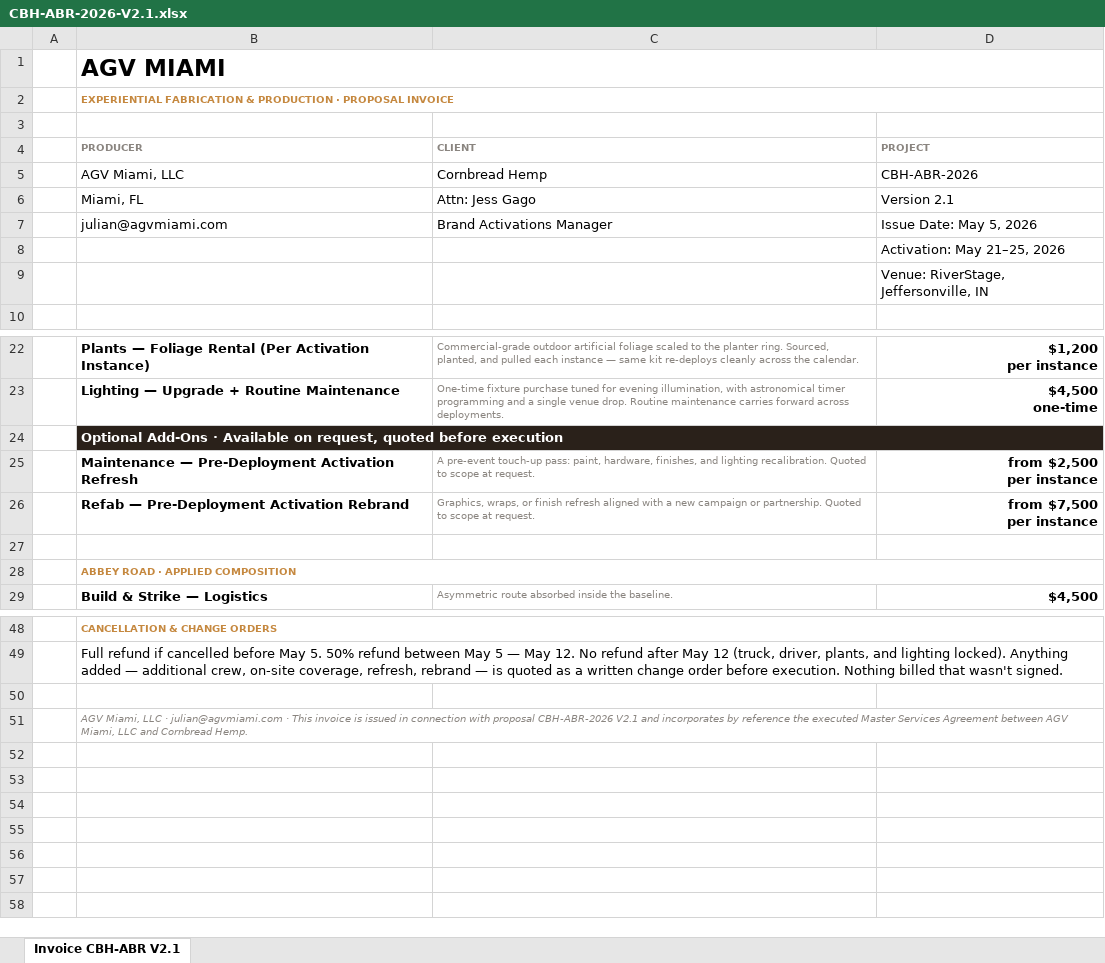
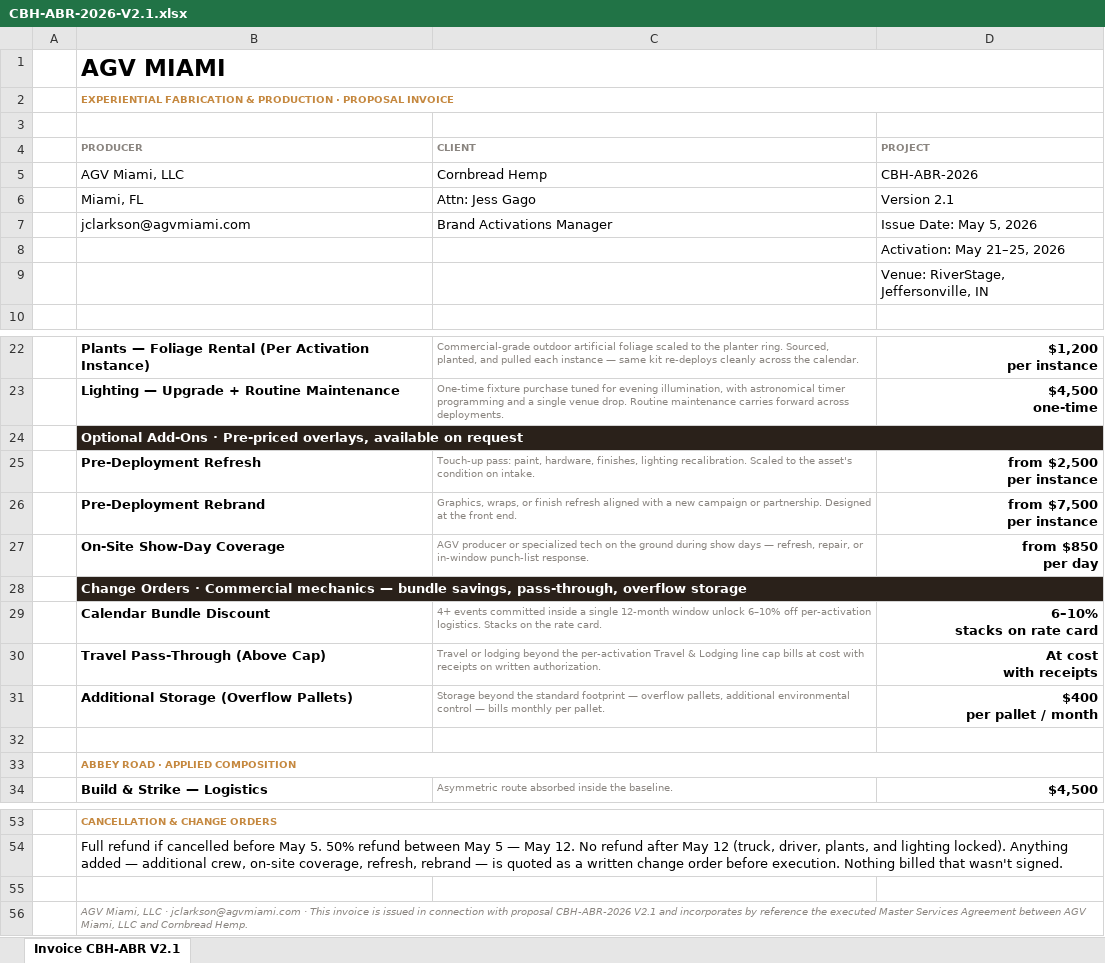
Before and after one commit to ghxstship/proposal-001_Cornbread-KY, an Excel workbook: public/invoices/CBH-ABR-2026-V2.1.xlsx, sheet Invoice CBH-ABR V2.1, drawn as a sheet; only a part is shown, gaps mark what is left out; values as stored, in another font and other column widths than the file's, no borders; addresses are those after the commit; ↵ is a line break in a cell; the diff names each change by its address in the sheet, - before the commit and + after, or states it on an @@ line.

Commit message:
Update producer email and de-duplicate scope sections
Email
- Producer contact across data.ts, README, and the invoice script:
  julian@agvmiami.com → jclarkson@agvmiami.com
- Same change applied to the sibling Gymshark proposal repo
  (file edits only — separate repo, no commit pushed there).

Scope sections — removed three-way redundancy
Refresh, Rebrand, and On-Site Show-Day Coverage previously appeared
in two or three places at once. Cleanup:

- Optional Add-Ons (Pricing): now hosts all three pre-priced overlays
  (Refresh from $2,500, Rebrand from $7,500, On-Site Coverage from
  $850/day). These are pricing items, not change-order items.
- Change Orders: trimmed to commercial mechanics only
  (Calendar Bundle Discount, Travel Pass-Through Above Cap, Additional
  Storage Overflow Pallets). Section eyebrow renamed
  "Optional Scope" → "Commercial Mechanics".
- Exclusions: dropped the cross-references and the Travel-cap line
  (which described in-scope behavior, not an exclusion). Slimmed from
  six items to four clean boundaries (Structural & Engineering Work,
  Content Production, Talent + Programming + Hospitality, Venue Fees
  & Permits). Section now opens with a single sentence routing
  add-backs through change orders.

Net result: every line item appears exactly once, exclusions read as
boundaries instead of soft up-sells.

Project Overview "Upgrades & Add-Ons" card extended with the
On-Site Coverage entry to mirror the Add-Ons block.

Invoice script regenerated with new email + new scope structure;
output remains public/invoices/CBH-ABR-2026-V2.1.xlsx.

```diff
--- a/public/invoices/CBH-ABR-2026-V2.1.xlsx (sheet Invoice CBH-ABR V2.1)
+++ b/public/invoices/CBH-ABR-2026-V2.1.xlsx (sheet Invoice CBH-ABR V2.1)
-B7 (PRODUCER): julian@agvmiami.com
+B7 (PRODUCER): jclarkson@agvmiami.com
-B24 (PRODUCER): …Add-Ons · Available on request, quoted before execution
+B24 (PRODUCER): …Add-Ons · Pre-priced overlays, available on request
-B25 (PRODUCER): Maintenance — Pre-Deployment Activation Refresh
+B25 (PRODUCER): Pre-Deployment Refresh
-C25 (CLIENT): A pre-event touch-up pass: paint, hardware, finishes, and lighting recalibration. Quoted to scope at request.
+C25 (CLIENT): Touch-up pass: paint, hardware, finishes, lighting recalibration. Scaled to the asset's condition on intake.
-B26 (PRODUCER): Refab — Pre-Deployment Activation Rebrand
+B26 (PRODUCER): Pre-Deployment Rebrand
-C26 (CLIENT): …or partnership. Quoted to scope at request.
+C26 (CLIENT): …or partnership. Designed at the front end.
+row 27:  | On-Site Show-Day Coverage | AGV producer or specialized tech on the ground during show days — refresh, repair, or in-window punch-list response. | from $850 ↵ per day
+row 28:  | Change Orders · Commercial mechanics — bundle savings, pass-through, overflow storage
+row 29:  | Calendar Bundle Discount | 4+ events committed inside a single 12-month window unlock 6–10% off per-activation logistics. Stacks on the rate card. | 6–10% ↵ stacks on rate card
+row 30:  | Travel Pass-Through (Above Cap) | Travel or lodging beyond the per-activation Travel & Lodging line cap bills at cost with receipts on written authorization. | At cost ↵ with receipts
+row 31:  | Additional Storage (Overflow Pallets) | Storage beyond the standard footprint — overflow pallets, additional environmental control — bills monthly per pallet. | $400 ↵ per pallet / month
-B56 (PRODUCER): …LLC · julian@agvmiami.com · This…
+B56 (PRODUCER): …LLC · jclarkson@agvmiami.com · This…
```
Also changed, not shown: 4 other files.
